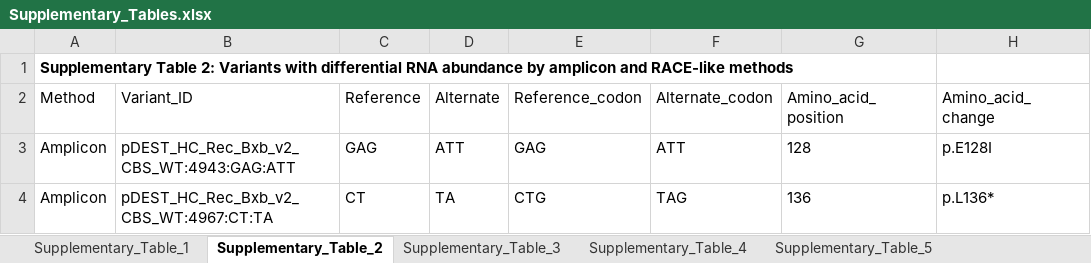
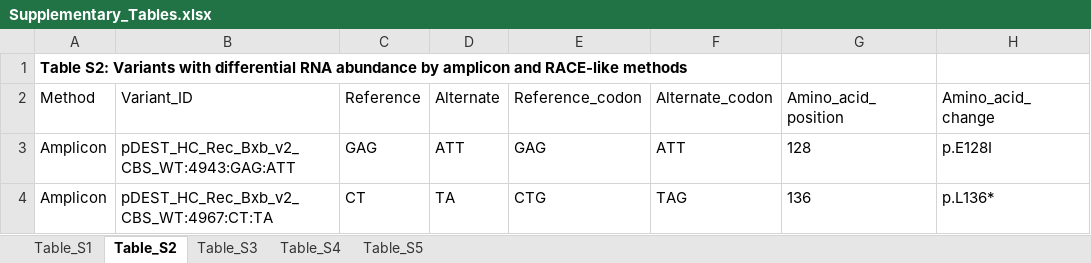
Before and after one commit to ijhoskins/satmut_utils_supplementary, an Excel workbook: supplementary_tables/Supplementary_Tables.xlsx, sheet Table_S2, drawn as a sheet; only a part is shown; values as stored, in another font and other column widths than the file's, no borders; the diff names each change by its address in the sheet, - before the commit and + after, or states it on an @@ line.

Commit message:
IH 29MAR2023 updated Additional file 1 and Supplementary Tables, added Additional file 2.

```diff
--- a/supplementary_tables/Supplementary_Tables.xlsx (sheet Table_S2)
+++ b/supplementary_tables/Supplementary_Tables.xlsx (sheet Table_S2)
-sheet tab: Supplementary_Table_1
+sheet tab: Table_S1
-sheet tab: Supplementary_Table_2
+sheet tab: Table_S2
-sheet tab: Supplementary_Table_3
+sheet tab: Table_S3
-sheet tab: Supplementary_Table_4
+sheet tab: Table_S4
-sheet tab: Supplementary_Table_5
+sheet tab: Table_S5
-A1 (Method): Supplementary Table 2: Variants with…
+A1 (Method): Table S2: Variants with…
```
Also changed, not shown: sheet Table_S3, sheet Table_S1, sheet Table_S5, sheet Table_S4, 3 other files.
